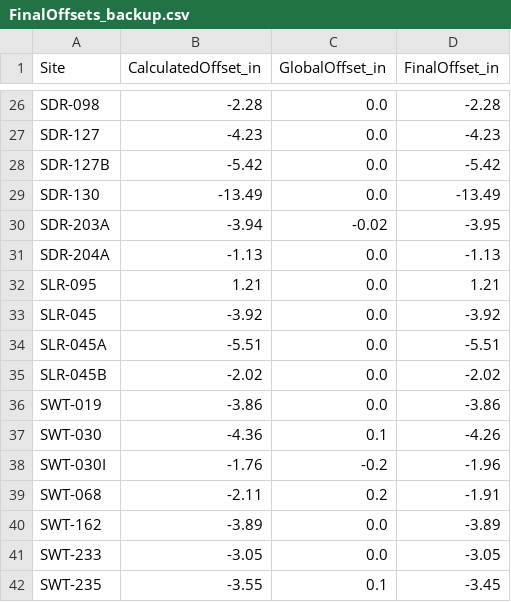
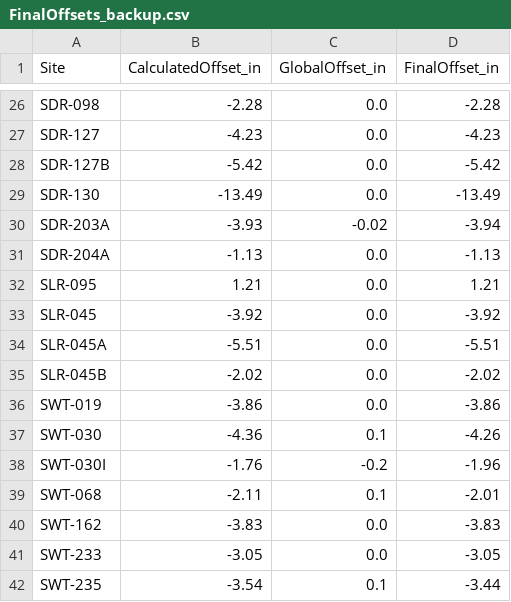
Before and after one commit to 5025-Main/2020_County_LowFlow, a CSV file: Ancillary_files/FinalOffsets_backup.csv, drawn as a sheet; only a part is shown, gaps mark what is left out.

```diff
--- a/Ancillary_files/FinalOffsets_backup.csv
+++ b/Ancillary_files/FinalOffsets_backup.csv
@@ -29,3 +29,3 @@ SDR-127B,-5.42,0.0,-5.42
 SDR-130,-13.49,0.0,-13.49
-SDR-203A,-3.94,-0.02,-3.95
+SDR-203A,-3.93,-0.02,-3.94
 SDR-204A,-1.13,0.0,-1.13
@@ -38,5 +38,5 @@ SWT-030,-4.36,0.1,-4.26
 SWT-030I,-1.76,-0.2,-1.96
-SWT-068,-2.11,0.2,-1.91
-SWT-162,-3.89,0.0,-3.89
+SWT-068,-2.11,0.1,-2.01
+SWT-162,-3.83,0.0,-3.83
 SWT-233,-3.05,0.0,-3.05
-SWT-235,-3.55,0.1,-3.45
+SWT-235,-3.54,0.1,-3.44
```
Also changed, not shown: Ancillary_files/FDS/Field_data_sheet_backup.csv, Level_and_Flow_output/SDR-203A_level_and_flow.csv, 29 other files.
